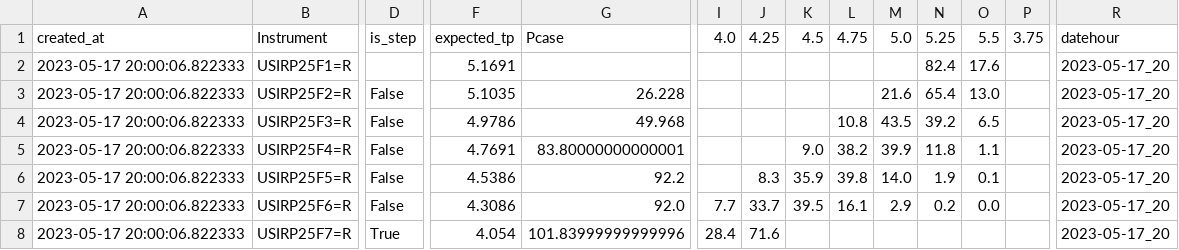
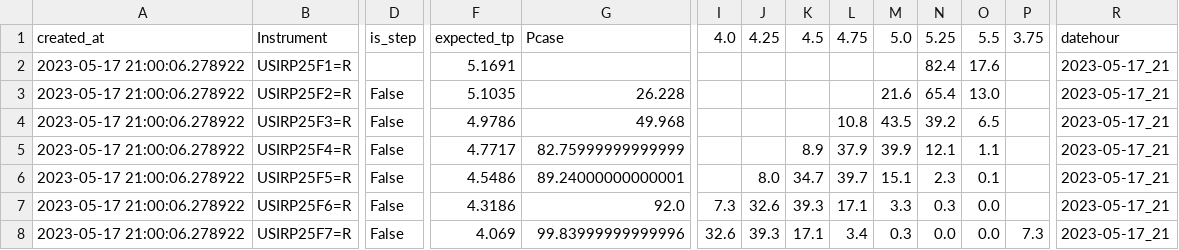
Before and after one commit to etq-quant/dashboard, a CSV file: irpr/ldata.csv, drawn as a sheet; only a part is shown, gaps mark what is left out; the diff covers the shown part only; the diff names each change by its address in the sheet, - before the commit and + after, or states it on an @@ line.

```diff
--- a/irpr/ldata.csv
+++ b/irpr/ldata.csv
-A2:A8: 2023-05-17 20:00:06.822333
+A2:A8: 2023-05-17 21:00:06.278922
-R2:R8: 2023-05-17_20
+R2:R8: 2023-05-17_21
-F5: 4.7691
+F5: 4.7717
-G5: 83.80000000000001
+G5: 82.75999999999999
-K5: 9.0
+K5: 8.9
-L5: 38.2
+L5: 37.9
-N5: 11.8
+N5: 12.1
-F6: 4.5386
+F6: 4.5486
-G6: 92.2
+G6: 89.24000000000001
-J6: 8.3
+J6: 8.0
-K6: 35.9
+K6: 34.7
-L6: 39.8
+L6: 39.7
-M6: 14.0
+M6: 15.1
-N6: 1.9
+N6: 2.3
-F7: 4.3086
+F7: 4.3186
-I7: 7.7
+I7: 7.3
-J7: 33.7
+J7: 32.6
-K7: 39.5
+K7: 39.3
-L7: 16.1
+L7: 17.1
-M7: 2.9
+M7: 3.3
-N7: 0.2
+N7: 0.3
-D8: True
+D8: False
-F8: 4.054
+F8: 4.069
-G8: 101.83999999999996
+G8: 99.83999999999996
-I8: 28.4
+I8: 32.6
-J8: 71.6
+J8: 39.3
-K8: (empty)
+K8: 17.1
-L8: (empty)
+L8: 3.4
-M8: (empty)
+M8: 0.3
-N8: (empty)
+N8: 0.0
-O8: (empty)
+O8: 0.0
-P8: (empty)
+P8: 7.3
```
Also changed, not shown: 22 edited cells elsewhere in this file, irpr/data.csv, 1 other file.
